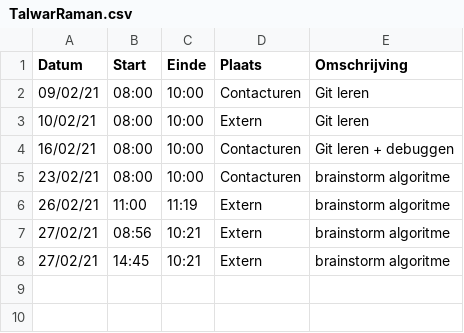
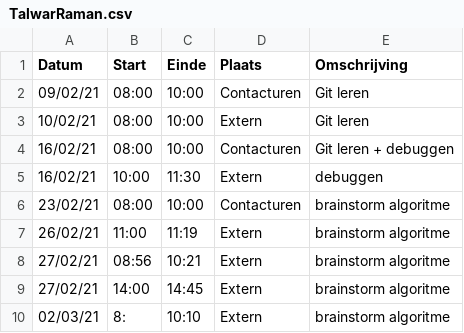
Before and after one commit to rtalwar2/WELCOME-TO-THE-MATRIX, a CSV file: logboeken/TalwarRaman.csv, drawn as a sheet.

Commit message:
Update TalwarRaman.csv

```diff
--- a/logboeken/TalwarRaman.csv
+++ b/logboeken/TalwarRaman.csv
@@ -4,2 +4,3 @@ Datum,Start,Einde,Plaats,Omschrijving
 16/02/21,08:00,10:00,Contacturen,Git leren + debuggen
+16/02/21,10:00,11:30,Extern,debuggen
 23/02/21,08:00,10:00,Contacturen,brainstorm algoritme
@@ -7,2 +8,3 @@ Datum,Start,Einde,Plaats,Omschrijving
 27/02/21,08:56,10:21,Extern,brainstorm algoritme
-27/02/21,14:45,10:21,Extern,brainstorm algoritme
+27/02/21,14:00,14:45,Extern,brainstorm algoritme
+02/03/21,8:,10:10,Extern,brainstorm algoritme
```
